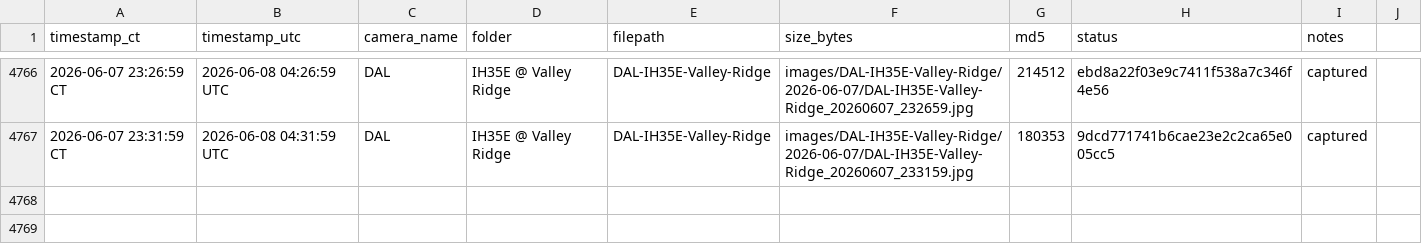
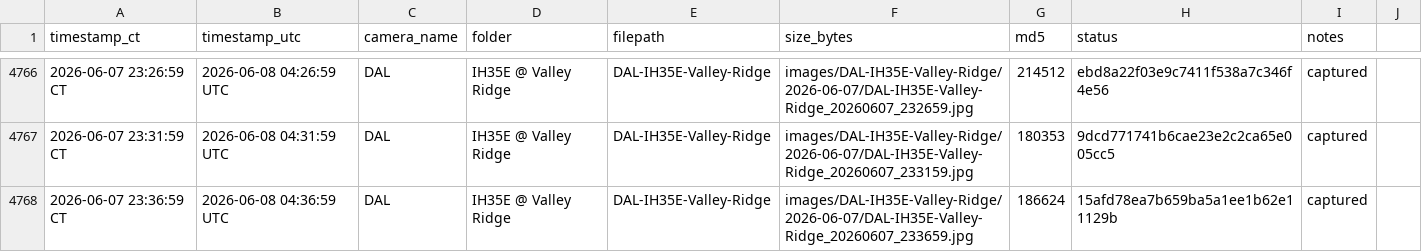
Before and after one commit to aifornsb/txdot-cameras, a CSV file: summary.csv, drawn as a sheet; only a part is shown, gaps mark what is left out; the diff names each change by its address in the sheet, - before the commit and + after, or states it on an @@ line.

Commit message:
IH35E Valley Ridge — 2026-06-08 04:36 UTC

```diff
--- a/summary.csv
+++ b/summary.csv
+row 4768: 2026-06-07 23:36:59 CT | 2026-06-08 04:36:59 UTC | DAL | IH35E @ Valley Ridge | DAL-IH35E-Valley-Ridge | images/DAL-IH35E-Valley-Ridge/2026-06-07/DAL-IH35E-Valley-Ridge_20260607_233659.jpg | 186624 | 15afd78ea7b659ba5a1ee1b62e11129b | captured
```
Also changed, not shown: 1 other file.
